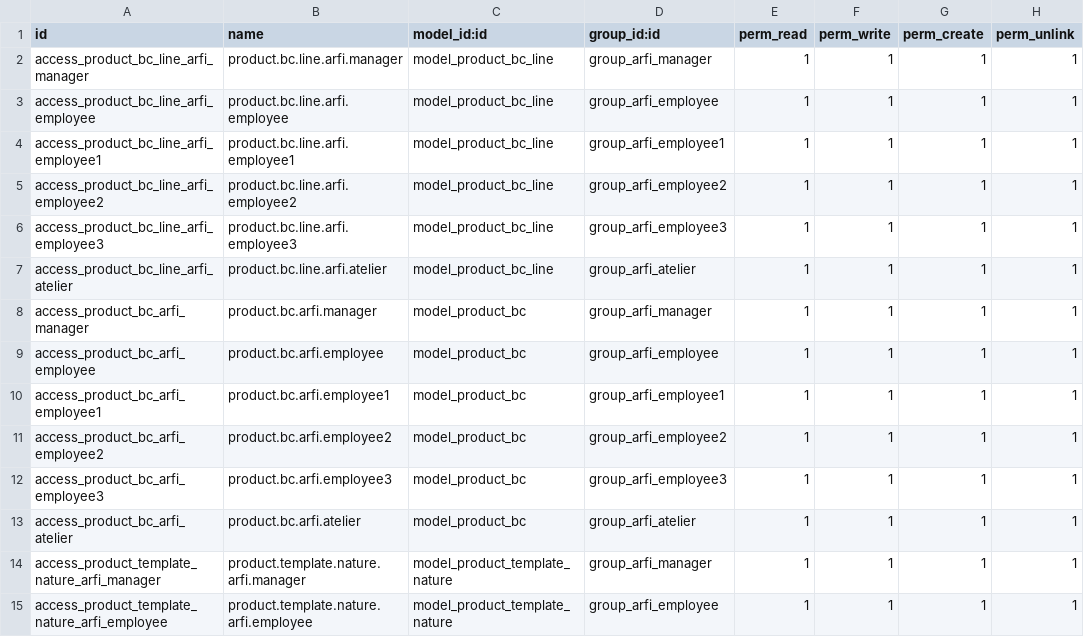
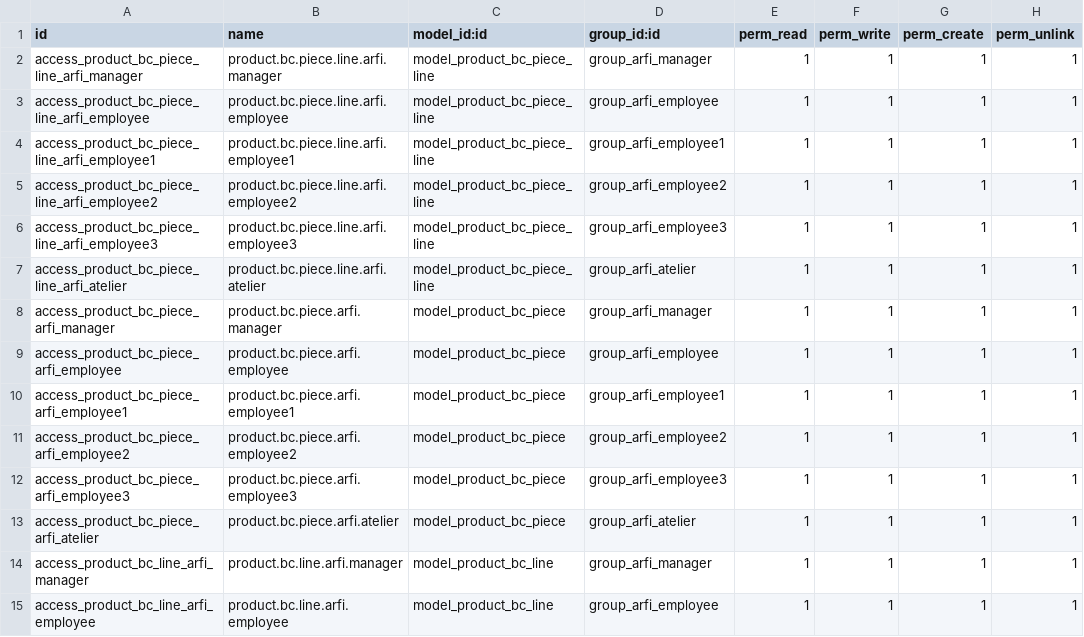
Before and after one commit to yassineeouatri/Arfi, a CSV file: security/ir.model.access.csv, drawn as a sheet; only a part is shown; the shorter side is filled out with more unchanged rows; the diff names each change by its address in the sheet, - before the commit and + after, or states it on an @@ line.

Commit message:
Modification fichier csv

```diff
--- a/security/ir.model.access.csv
+++ b/security/ir.model.access.csv
+row 2: access_product_bc_piece_line_arfi_manager | product.bc.piece.line.arfi.manager | model_product_bc_piece_line | group_arfi_manager | 1 | 1 | 1 | 1
+row 3: access_product_bc_piece_line_arfi_employee | product.bc.piece.line.arfi.employee | model_product_bc_piece_line | group_arfi_employee | 1 | 1 | 1 | 1
+row 4: access_product_bc_piece_line_arfi_employee1 | product.bc.piece.line.arfi.employee1 | model_product_bc_piece_line | group_arfi_employee1 | 1 | 1 | 1 | 1
+row 5: access_product_bc_piece_line_arfi_employee2 | product.bc.piece.line.arfi.employee2 | model_product_bc_piece_line | group_arfi_employee2 | 1 | 1 | 1 | 1
+row 6: access_product_bc_piece_line_arfi_employee3 | product.bc.piece.line.arfi.employee3 | model_product_bc_piece_line | group_arfi_employee3 | 1 | 1 | 1 | 1
+row 7: access_product_bc_piece_line_arfi_atelier | product.bc.piece.line.arfi.atelier | model_product_bc_piece_line | group_arfi_atelier | 1 | 1 | 1 | 1
+row 8: access_product_bc_piece_arfi_manager | product.bc.piece.arfi.manager | model_product_bc_piece | group_arfi_manager | 1 | 1 | 1 | 1
+row 9: access_product_bc_piece_arfi_employee | product.bc.piece.arfi.employee | model_product_bc_piece | group_arfi_employee | 1 | 1 | 1 | 1
+row 10: access_product_bc_piece_arfi_employee1 | product.bc.piece.arfi.employee1 | model_product_bc_piece | group_arfi_employee1 | 1 | 1 | 1 | 1
+row 11: access_product_bc_piece_arfi_employee2 | product.bc.piece.arfi.employee2 | model_product_bc_piece | group_arfi_employee2 | 1 | 1 | 1 | 1
+row 12: access_product_bc_piece_arfi_employee3 | product.bc.piece.arfi.employee3 | model_product_bc_piece | group_arfi_employee3 | 1 | 1 | 1 | 1
+row 13: access_product_bc_piece_arfi_atelier | product.bc.piece.arfi.atelier | model_product_bc_piece | group_arfi_atelier | 1 | 1 | 1 | 1
```
